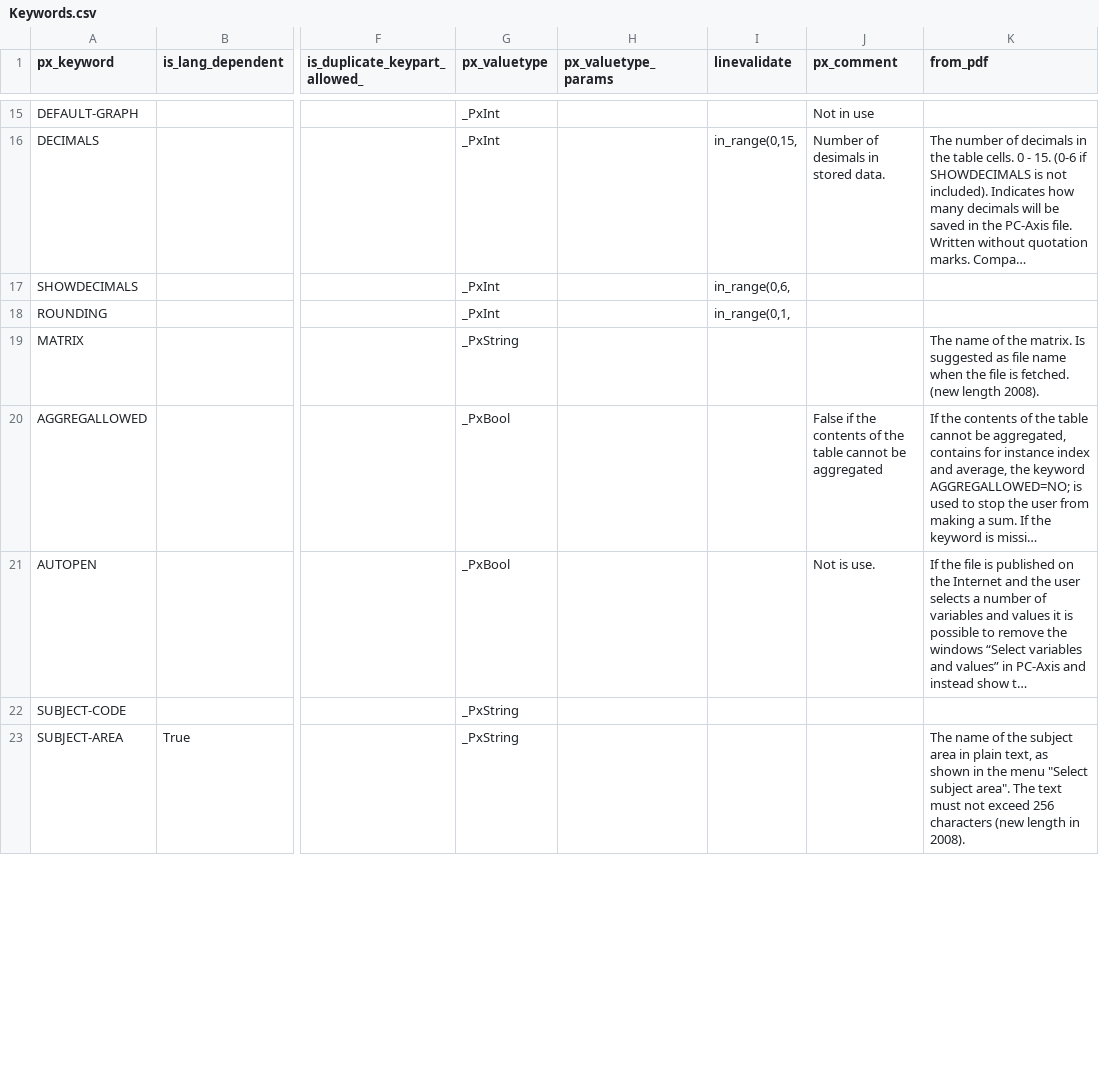
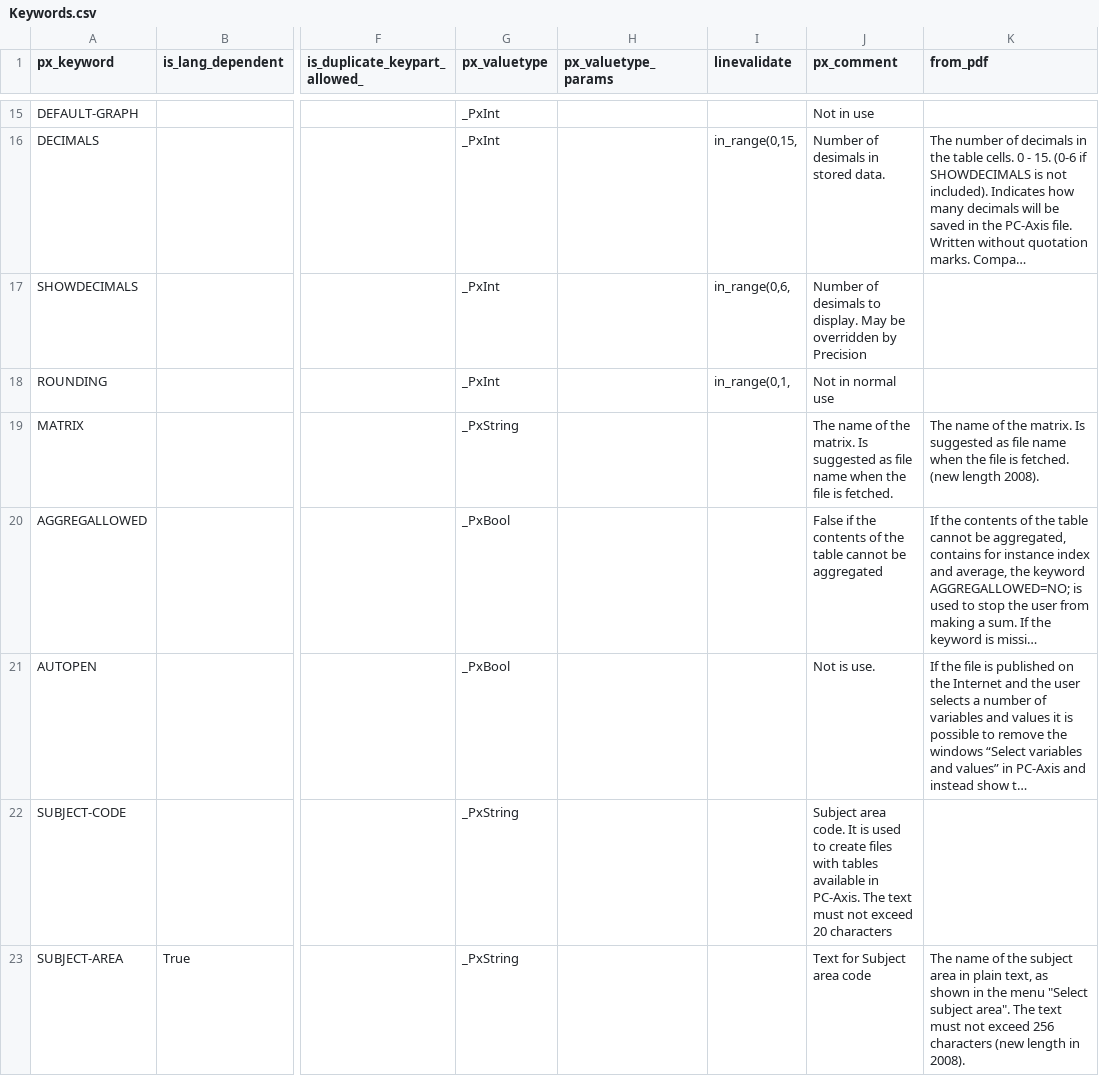
Before and after one commit to PxTools/PxBuild, a CSV file: CodeGenerator/Keywords.csv, drawn as a sheet; only a part is shown, gaps mark what is left out; long unchanged cells end in …; the diff covers the shown part only; the diff names each change by its address in the sheet, - before the commit and + after, or states it on an @@ line.

```diff
--- a/CodeGenerator/Keywords.csv
+++ b/CodeGenerator/Keywords.csv
-J17 (px_comment): (empty)
+J17 (px_comment): Number of desimals to display. May be overridden by Precision
-J18 (px_comment): (empty)
+J18 (px_comment): Not in normal use
-J19 (px_comment): (empty)
+J19 (px_comment): The name of the matrix. Is suggested as file name when the file is fetched.
-J22 (px_comment): (empty)
+J22 (px_comment): Subject area code. It is used to create files with tables available in PC-Axis. The text must not exceed 20 characters
-J23 (px_comment): (empty)
+J23 (px_comment): Text for Subject area code
```
Also changed, not shown: 49 edited cells elsewhere in this file, 52 other files.
